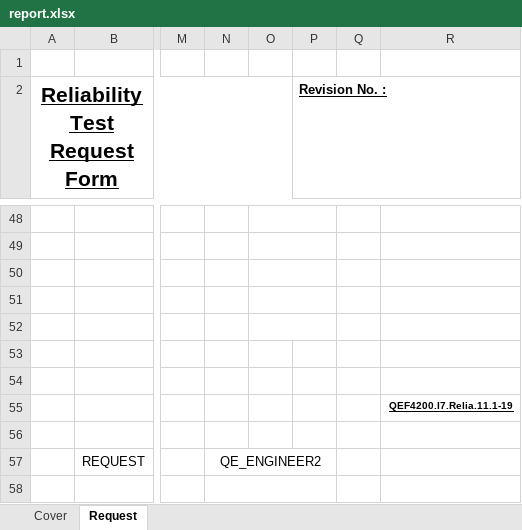
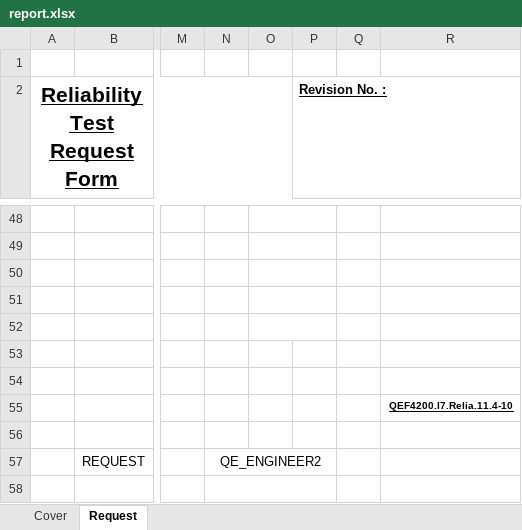
Before and after one commit to kittnan/frontend_reliability_test, an Excel workbook: src/assets/excel/report.xlsx, sheet Request, drawn as a sheet; only a part is shown, gaps mark what is left out; values as stored, in another font and other column widths than the file's, no borders; the diff names each change by its address in the sheet, - before the commit and + after, or states it on an @@ line.

Commit message:
Update report.xlsx with new data

```diff
--- a/src/assets/excel/report.xlsx (sheet Request)
+++ b/src/assets/excel/report.xlsx (sheet Request)
-R55: QEF4200.I7.Relia.11.1-19
+R55: QEF4200.I7.Relia.11.4-10
```
